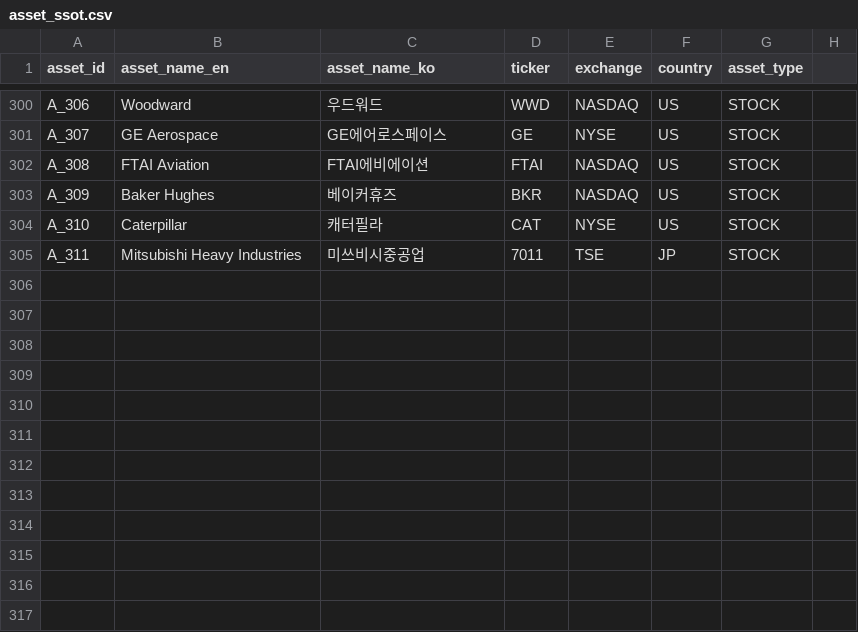
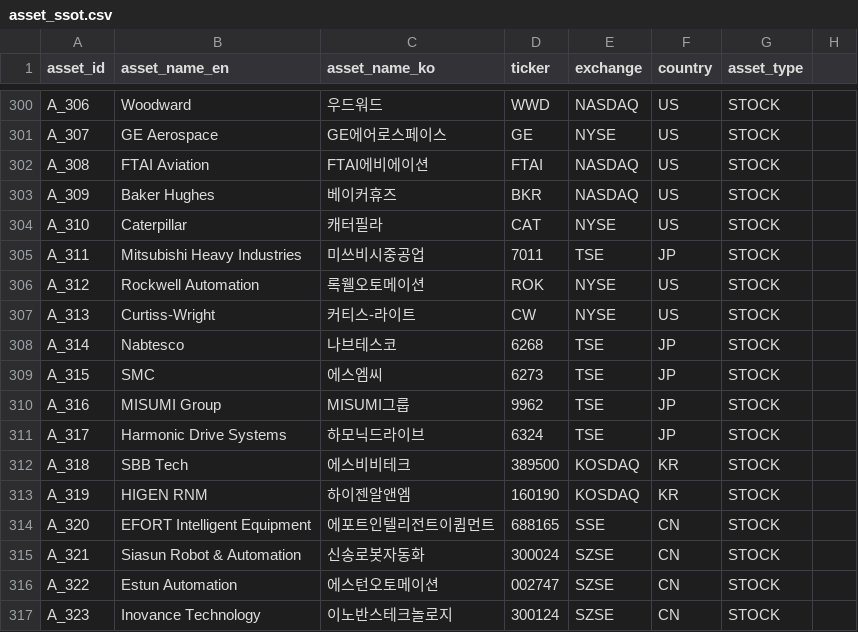
Before and after one commit to kang0302/import_MT, a CSV file: data/ssot/asset_ssot.csv, drawn as a sheet; only a part is shown, gaps mark what is left out.

Commit message:
Update asset_ssot.csv

```diff
--- a/data/ssot/asset_ssot.csv
+++ b/data/ssot/asset_ssot.csv
@@ -305 +305,13 @@ A_310,Caterpillar,캐터필라,CAT,NYSE,US,STOCK
 A_311,Mitsubishi Heavy Industries,미쓰비시중공업,7011,TSE,JP,STOCK
+A_312,Rockwell Automation,록웰오토메이션,ROK,NYSE,US,STOCK
+A_313,Curtiss-Wright,커티스-라이트,CW,NYSE,US,STOCK
+A_314,Nabtesco,나브테스코,6268,TSE,JP,STOCK
+A_315,SMC,에스엠씨,6273,TSE,JP,STOCK
+A_316,MISUMI Group,MISUMI그룹,9962,TSE,JP,STOCK
+A_317,Harmonic Drive Systems,하모닉드라이브,6324,TSE,JP,STOCK
+A_318,SBB Tech,에스비비테크,389500,KOSDAQ,KR,STOCK
+A_319,HIGEN RNM,하이젠알앤엠,160190,KOSDAQ,KR,STOCK
+A_320,EFORT Intelligent Equipment,에포트인텔리전트이큅먼트,688165,SSE,CN,STOCK
+A_321,Siasun Robot & Automation,신송로봇자동화,300024,SZSE,CN,STOCK
+A_322,Estun Automation,에스턴오토메이션,002747,SZSE,CN,STOCK
+A_323,Inovance Technology,이노반스테크놀로지,300124,SZSE,CN,STOCK
```
